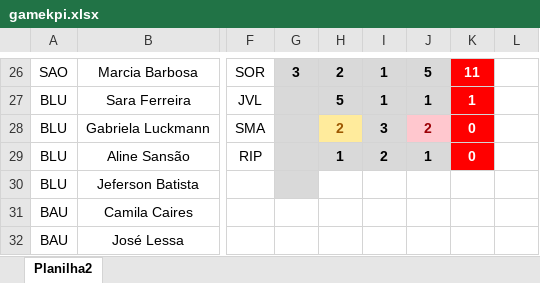
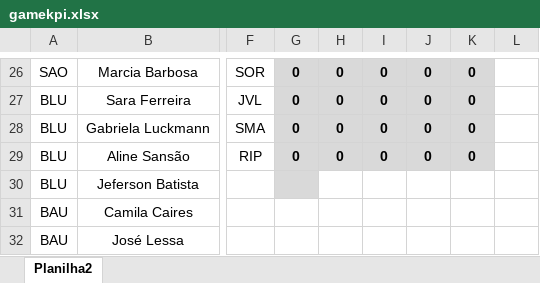
Before and after one commit to gamebos-collab/desafiodeexcelencia, an Excel workbook: public/gamekpi.xlsx, sheet Planilha2, drawn as a sheet; only a part is shown, gaps mark what is left out; values as stored, in another font and other column widths than the file's, no borders; table styles not drawn; the diff covers the shown part only; the diff names each change by its address in the sheet, - before the commit and + after, or states it on an @@ line.

```diff
--- a/public/gamekpi.xlsx (sheet Planilha2)
+++ b/public/gamekpi.xlsx (sheet Planilha2)
-G26: 3
+G26: 0
-H26: 2
+H26: 0
-I26:I27: 1
+I26:I27: 0
-J26: 5
+J26: 0
@@ K26:K29 fill: #FF0000 → #D9D9D9, text colour: #FFFFFF → black @@
-K26: 11
+K26: 0
-G27:G29: (empty)
+G27:G29: 0
-H27: 5
+H27: 0
-J27: 1
+J27: 0
-K27: 1
+K27: 0
-H28: 2
+H28: 0
@@ H28 fill: #FFEB9C → #D9D9D9, text colour: #9C5700 → black @@
-I28: 3
+I28: 0
-J28: 2
+J28: 0
@@ J28 fill: #FFC7CE → #D9D9D9, text colour: #9C0006 → black @@
-H29: 1
+H29: 0
-I29: 2
+I29: 0
-J29: 1
+J29: 0
```
Also changed, not shown: 69 edited cells and cell formats elsewhere in this sheet, 2 other files.
